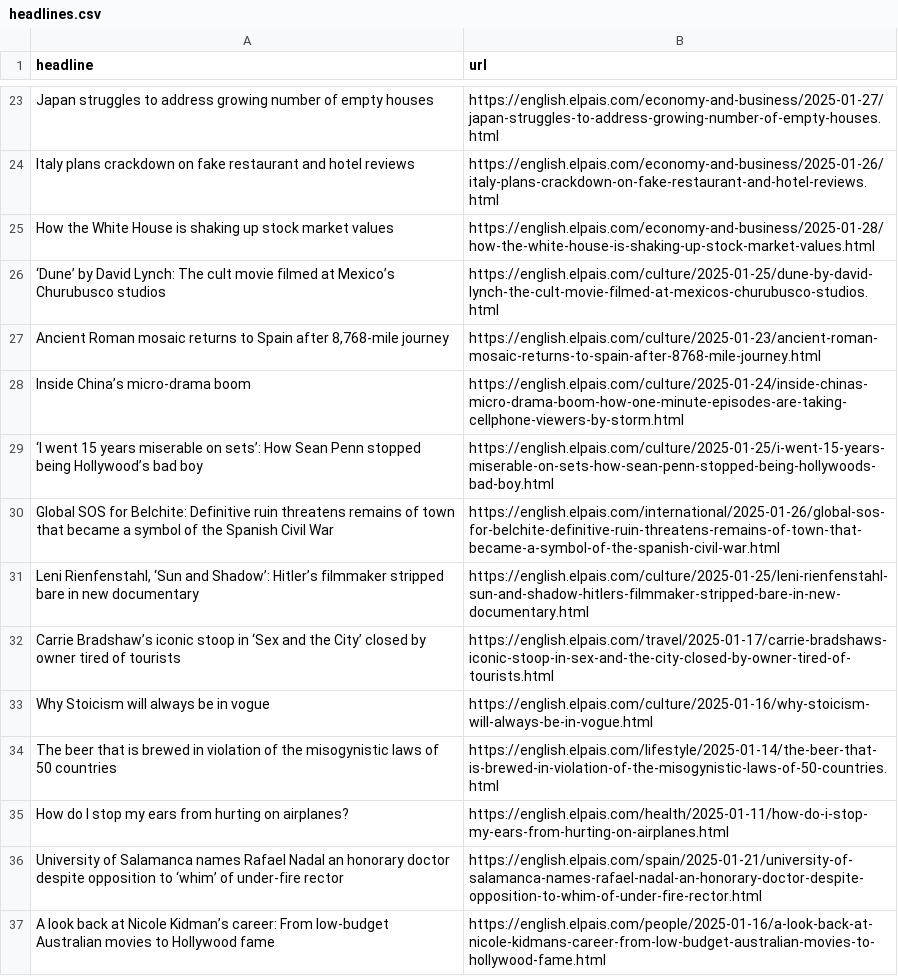
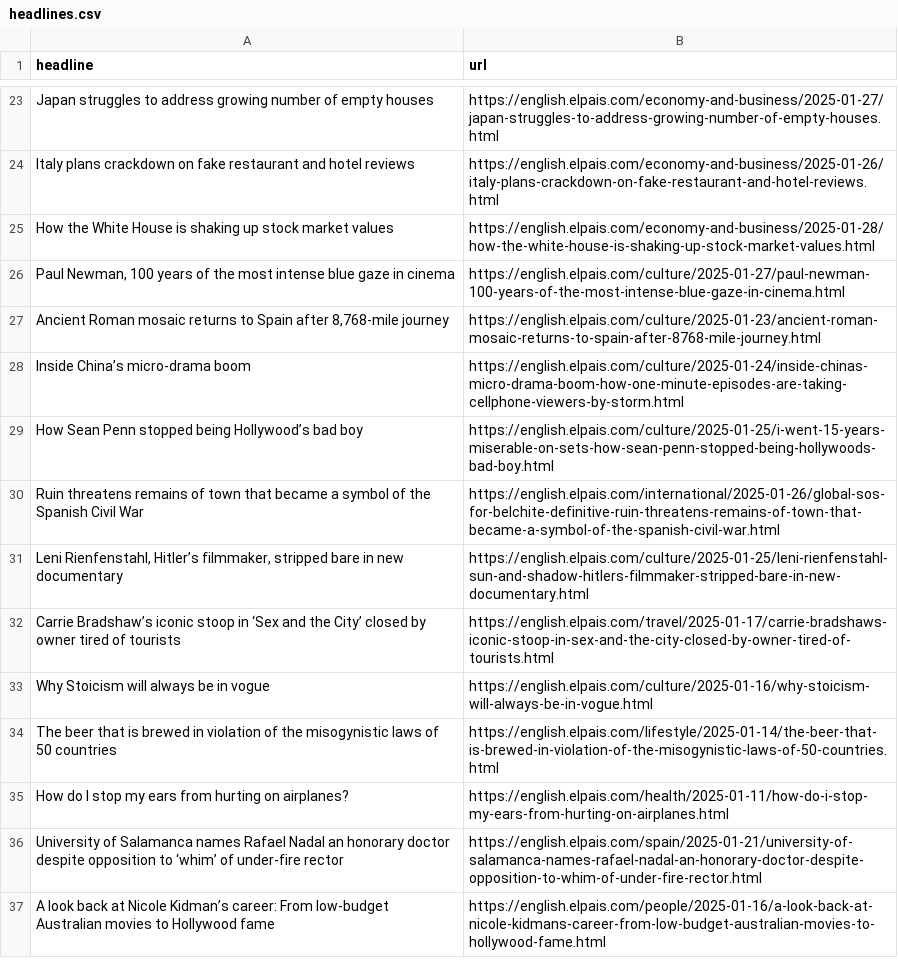
Before and after one commit to ElisabethLind/el_Pais_autoscraper, a CSV file: headlines.csv, drawn as a sheet; only a part is shown, gaps mark what is left out; the diff covers the shown part only.

```diff
--- a/headlines.csv
+++ b/headlines.csv
@@ -25,8 +26,8 @@ Italy plans crackdown on fake restaurant and hotel reviews,https://english.elpai
 How the White House is shaking up stock market values,https://english.elpais.com/economy-and-business/2025-01-28/how-the-white-house-is-shaking-up-stock-market-values.html
-‘Dune’ by David Lynch: The cult movie filmed at Mexico’s Churubusco studios,https://english.elpais.com/culture/2025-01-25/dune-by-david-lynch-the-cult-movie-filmed-at-mexicos-churubusco-studios.html
+"Paul Newman, 100 years of the most intense blue gaze in cinema",https://english.elpais.com/culture/2025-01-27/paul-newman-100-years-of-the-most-intense-blue-gaze-in-cinema.html
 "Ancient Roman mosaic returns to Spain after 8,768-mile journey",https://english.elpais.com/culture/2025-01-23/ancient-roman-mosaic-returns-to-spain-after-8768-mile-journey.html
 Inside China’s micro-drama boom,https://english.elpais.com/culture/2025-01-24/inside-chinas-micro-drama-boom-how-one-minute-episodes-are-taking-cellphone-viewers-by-storm.html
-‘I went 15 years miserable on sets’: How Sean Penn stopped being Hollywood’s bad boy,https://english.elpais.com/culture/2025-01-25/i-went-15-years-miserable-on-sets-how-sean-penn-stopped-being-hollywoods-bad-boy.html
-Global SOS for Belchite: Definitive ruin threatens remains of town that became a symbol of the Spanish Civil War,https://english.elpais.com/international/2025-01-26/global-sos-for-belchite-definitive-ruin-threatens-remains-of-town-that-became-a-symbol-of-the-spanish-civil-war.html
-"Leni Rienfenstahl, ‘Sun and Shadow’: Hitler’s filmmaker stripped bare in new documentary",https://english.elpais.com/culture/2025-01-25/leni-rienfenstahl-sun-and-shadow-hitlers-filmmaker-stripped-bare-in-new-documentary.html
+How Sean Penn stopped being Hollywood’s bad boy,https://english.elpais.com/culture/2025-01-25/i-went-15-years-miserable-on-sets-how-sean-penn-stopped-being-hollywoods-bad-boy.html
+Ruin threatens remains of town that became a symbol of the Spanish Civil War,https://english.elpais.com/international/2025-01-26/global-sos-for-belchite-definitive-ruin-threatens-remains-of-town-that-became-a-symbol-of-the-spanish-civil-war.html
+"Leni Rienfenstahl, Hitler’s filmmaker, stripped bare in new documentary",https://english.elpais.com/culture/2025-01-25/leni-rienfenstahl-sun-and-shadow-hitlers-filmmaker-stripped-bare-in-new-documentary.html
 Carrie Bradshaw’s iconic stoop in ‘Sex and the City’ closed by owner tired of tourists,https://english.elpais.com/travel/2025-01-17/carrie-bradshaws-iconic-stoop-in-sex-and-the-city-closed-by-owner-tired-of-tourists.html
```
Also changed, not shown: 12 added rows, 11 removed rows, 2 moved rows and 2 edited cells elsewhere in this file.
